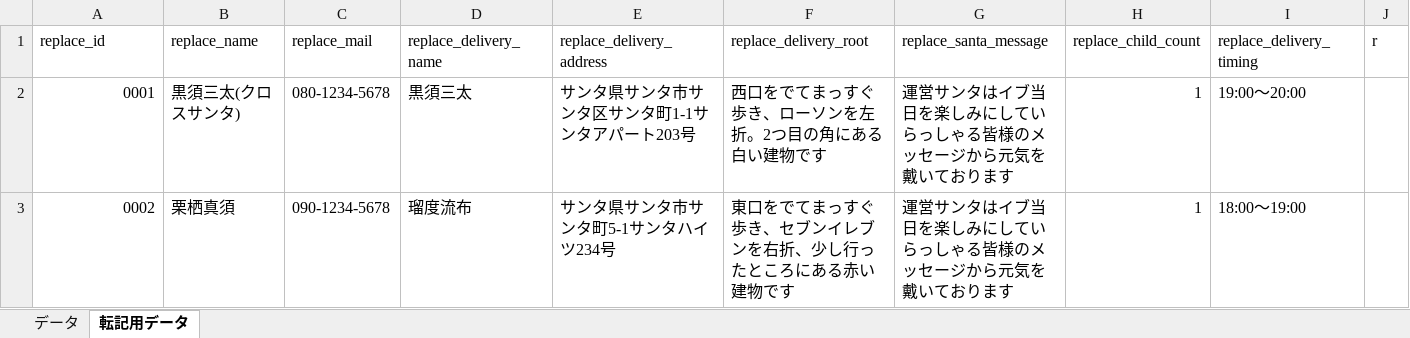
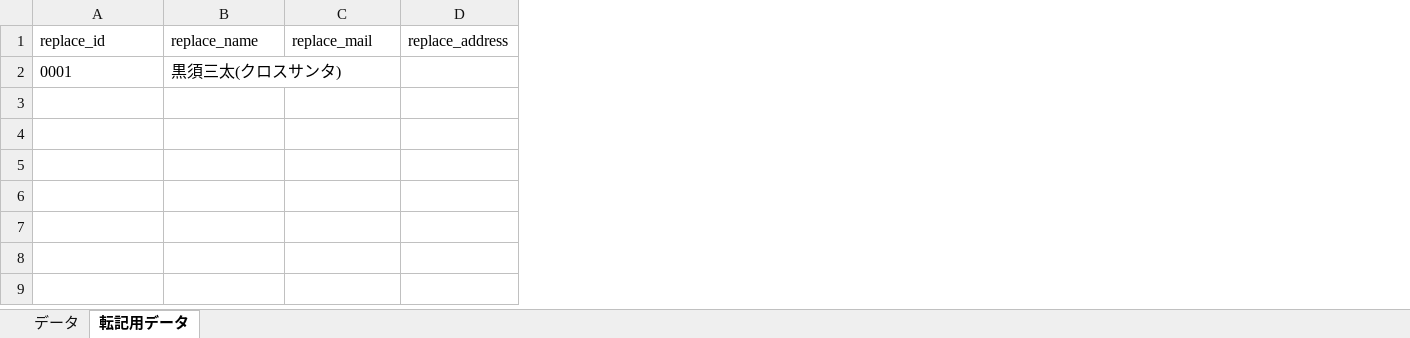
Before and after one commit to kou1-santa/Brewfile, an Excel workbook: map/管理シート.xlsx, sheet 転記用データ, drawn as a sheet; values as stored, in another font and other column widths than the file's, no borders; charts and pictures not drawn; removed rows and columns are numbered as before the commit, all else as after; the diff names each change by its address in the sheet, - before the commit and + after, or states it on an @@ line.

```diff
--- a/map/管理シート.xlsx (sheet 転記用データ)
+++ b/map/管理シート.xlsx (sheet 転記用データ)
-column D (replace_delivery_name), row 2: 黒須三太
-column E (replace_delivery_address), row 2: サンタ県サンタ市サンタ区サンタ町1-1サンタアパート203号
-column F (replace_delivery_root), row 2: 西口をでてまっすぐ歩き、ローソンを左折。2つ目の角にある白い建物です
-column G (replace_santa_message), row 2: 運営サンタはイブ当日を楽しみにしていらっしゃる皆様のメッセージから元気を戴いております
-column H (replace_child_count), row 2: 1
-column I (replace_delivery_timing), row 2: 19:00～20:00
-column J (r), empty
+column D (replace_address), empty
-A2 alignment: right
+A2 alignment: left
-C2 (replace_mail): 080-1234-5678
+C2 (replace_mail): (empty)
-row 3: 0002 | 栗栖真須 | 090-1234-5678 | 瑠度流布 | サンタ県サンタ市サンタ町5-1サンタハイツ234号 | 東口をでてまっすぐ歩き、セブンイレブンを右折、少し行ったところにある赤い建物です | 運営サンタはイブ当日を楽しみにしていらっしゃる皆様のメッセージから元気を戴いております | 1 | 18:00～19:00
```
Also changed, not shown: sheet データ, formulas that keep their value, charts or pictures, map/管理シート.xlsm, 1 other file.
